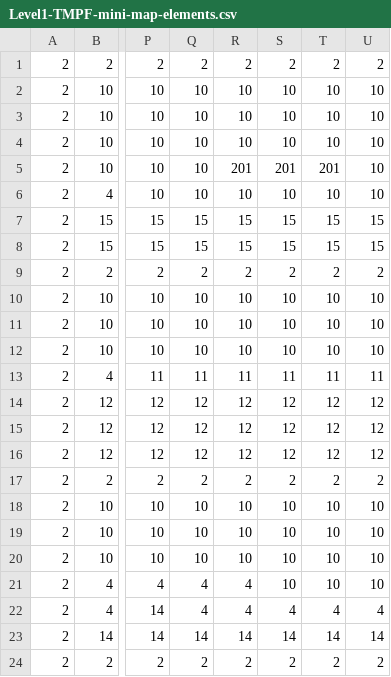
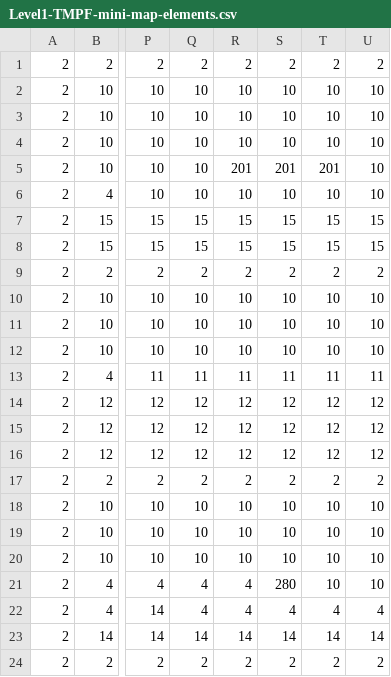
Before and after one commit to ChrisDal/ubiwmxn-game, a CSV file: WomxnDevelopUbisoftDemo/Assets/levels/Level1-TMPF-mini-map-elements.csv, drawn as a sheet; only a part is shown, gaps mark what is left out; the diff names each change by its address in the sheet, - before the commit and + after, or states it on an @@ line.

```diff
--- a/WomxnDevelopUbisoftDemo/Assets/levels/Level1-TMPF-mini-map-elements.csv
+++ b/WomxnDevelopUbisoftDemo/Assets/levels/Level1-TMPF-mini-map-elements.csv
-S21: 10
+S21: 280
```
Also changed, not shown: 12 other files.
